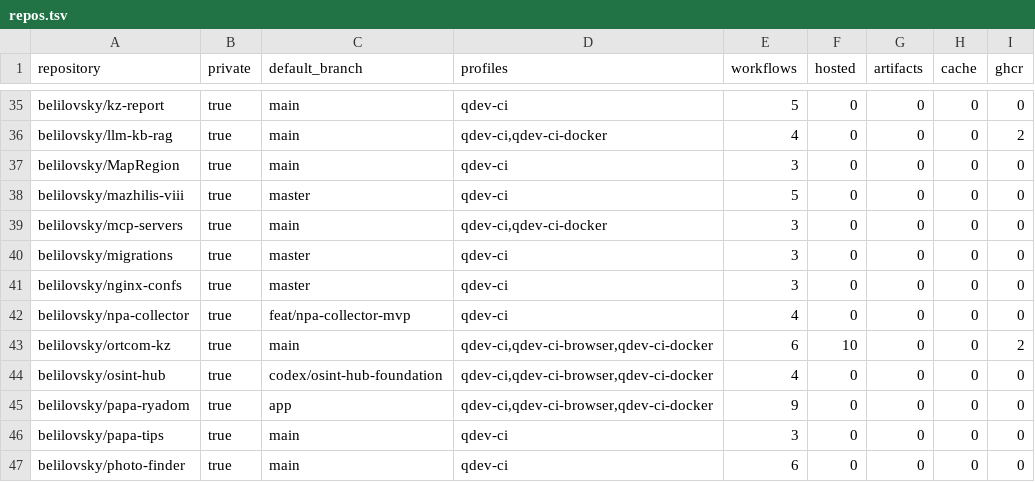
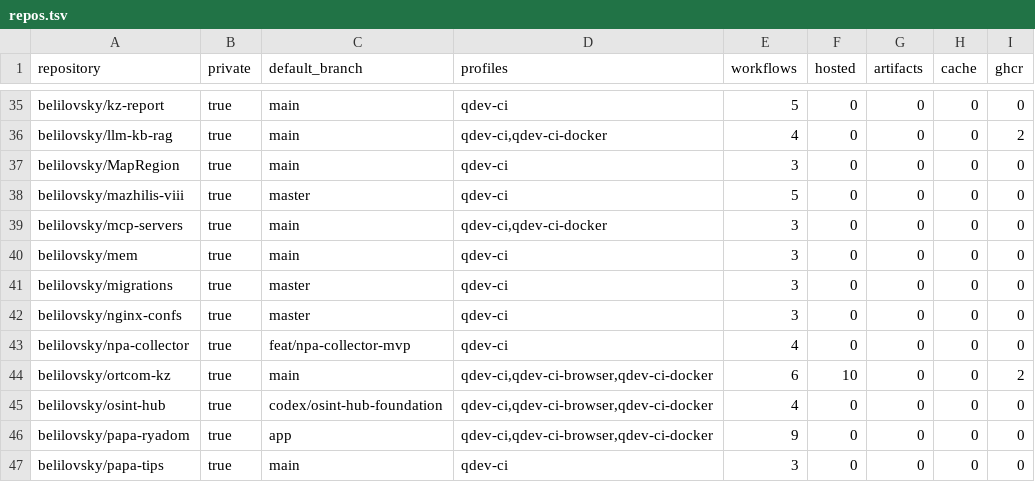
Before and after one commit to belilovsky/qdev-runner-control-plane, a TSV file: inventory/repos.tsv, drawn as a sheet; only a part is shown, gaps mark what is left out; the shorter side is filled out with more unchanged rows.

```diff
--- a/inventory/repos.tsv
+++ b/inventory/repos.tsv
@@ -39,2 +39,3 @@ belilovsky/mazhilis-viii	true	master	qdev-ci	5	0	0	0	0
 belilovsky/mcp-servers	true	main	qdev-ci,qdev-ci-docker	3	0	0	0	0
+belilovsky/mem	true	main	qdev-ci	3	0	0	0	0
 belilovsky/migrations	true	master	qdev-ci	3	0	0	0	0
```
Also changed, not shown: 1 other file.
